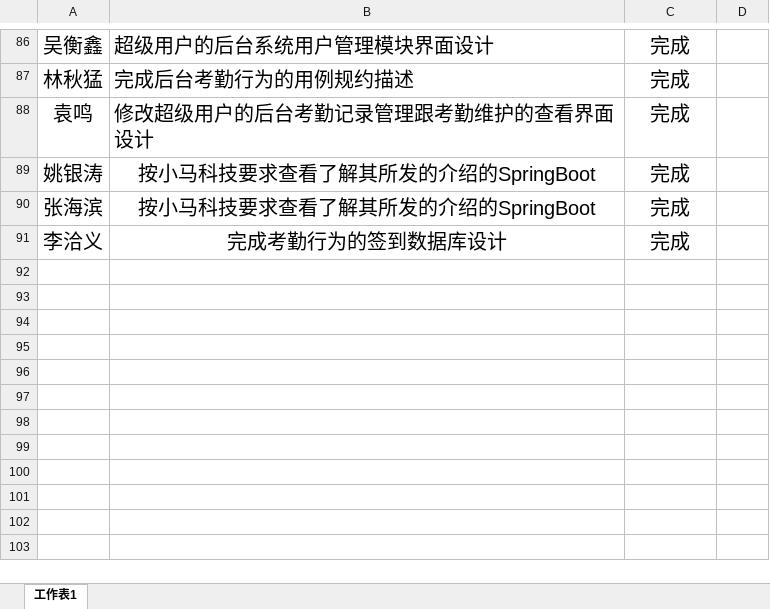
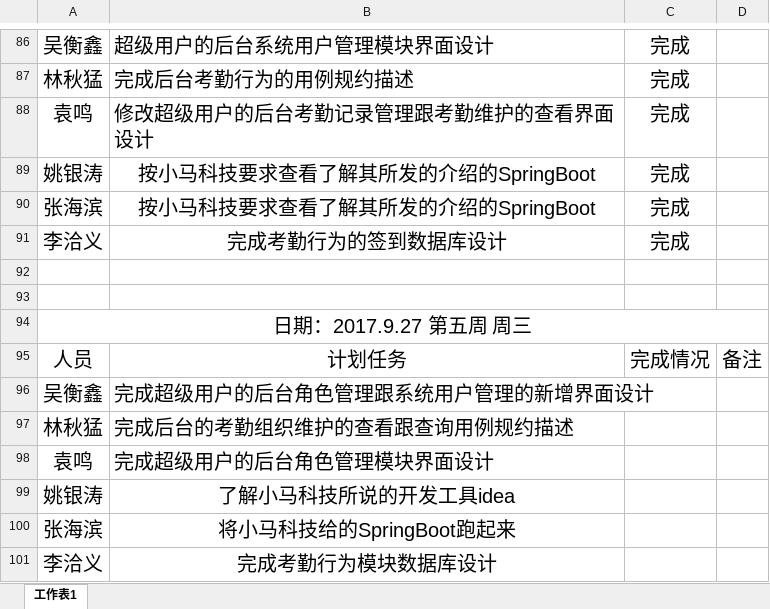
Before and after one commit to gdqysoft/fcsapp, an Excel workbook: 第八组（小马）/第八小组计划实施表.xlsx, sheet 工作表1, drawn as a sheet; only a part is shown, gaps mark what is left out; values as stored, in another font and other column widths than the file's, no borders; the diff names each change by its address in the sheet, - before the commit and + after, or states it on an @@ line.

Commit message:
update

```diff
--- a/第八组（小马）/第八小组计划实施表.xlsx (sheet 工作表1)
+++ b/第八组（小马）/第八小组计划实施表.xlsx (sheet 工作表1)
+row 92: (empty)
+row 93: (empty)
+row 94: 日期：2017.9.27 第五周 周三
+row 95: 人员 | 计划任务 | 完成情况 | 备注
+row 96: 吴衡鑫 | 完成超级用户的后台角色管理跟系统用户管理的新增界面设计
+row 97: 林秋猛 | 完成后台的考勤组织维护的查看跟查询用例规约描述
+row 98: 袁鸣 | 完成超级用户的后台角色管理模块界面设计
+row 99: 姚银涛 | 了解小马科技所说的开发工具idea
+row 100: 张海滨 | 将小马科技给的SpringBoot跑起来
+row 101: 李洽义 | 完成考勤行为模块数据库设计
```
